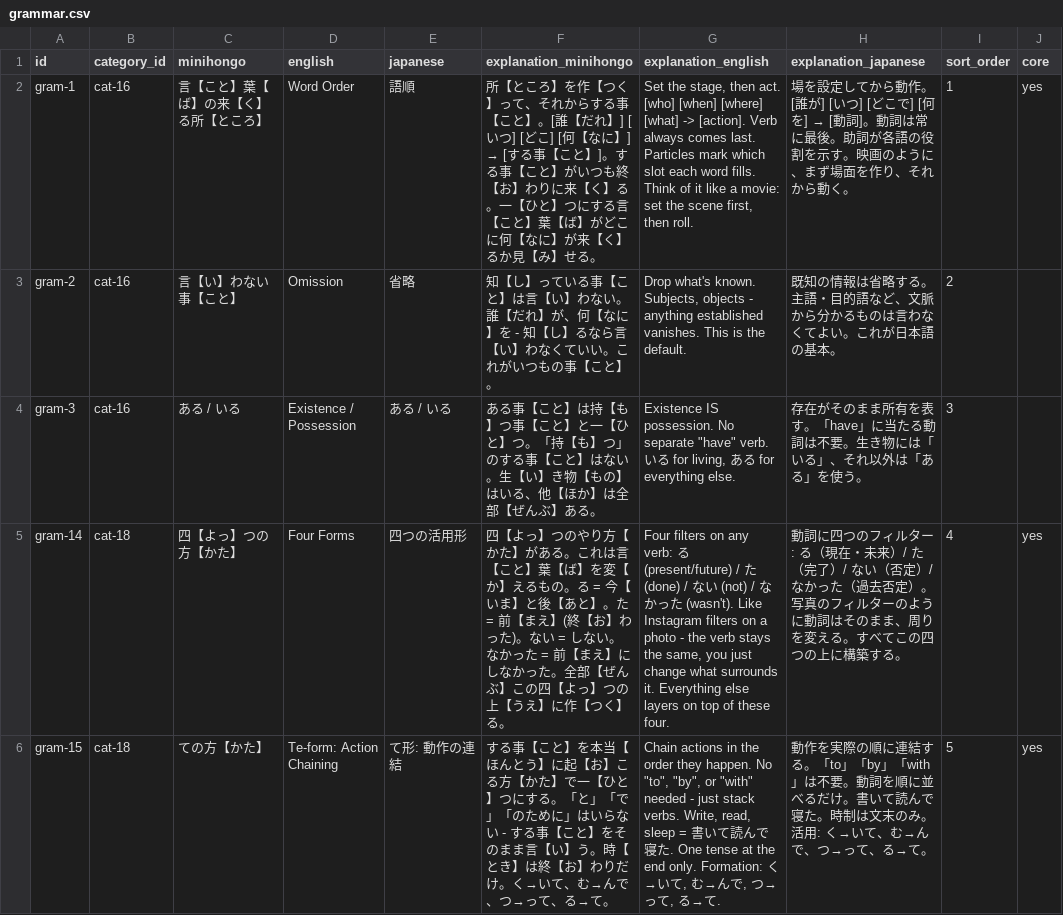
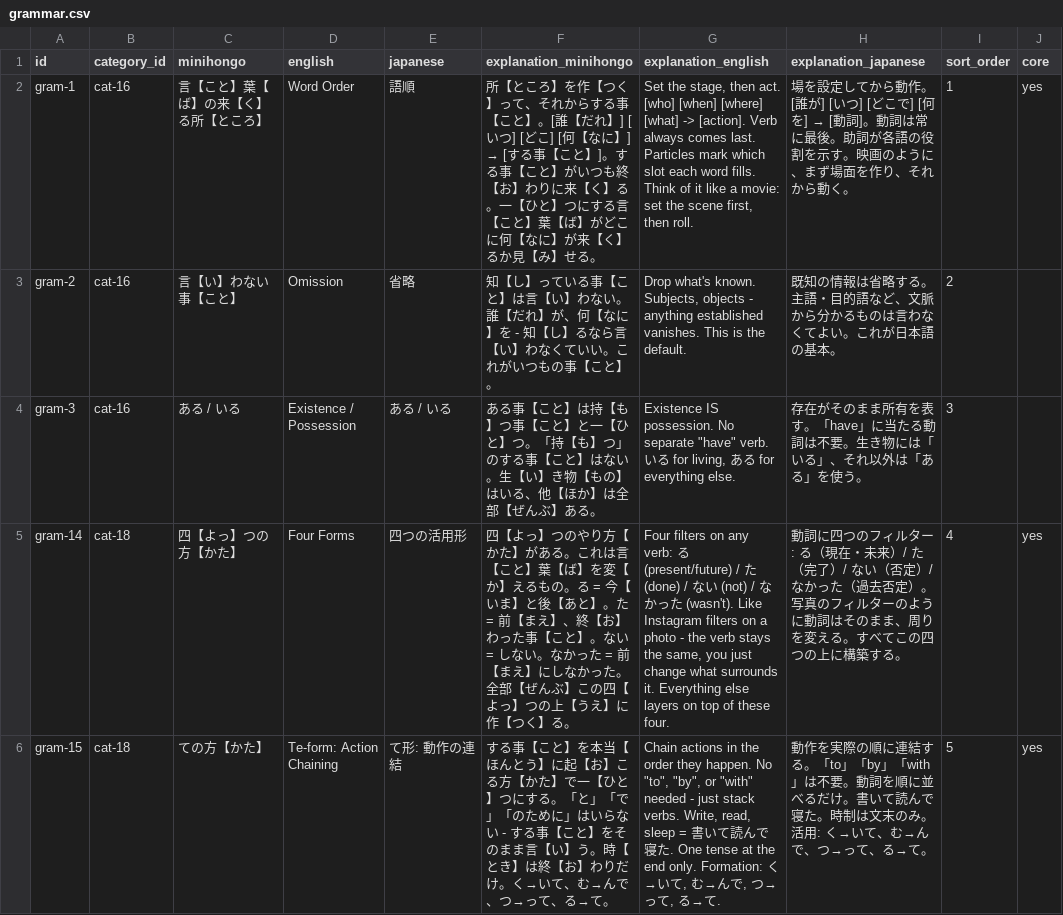
Before and after one commit to KakkoiDev/minihongo, a CSV file: data/grammar.csv, drawn as a sheet; only a part is shown; the diff covers the shown part only.

Commit message:
fix: escape parentheses in minihongo explanations for typst
Replace () with commas/plus signs in gram-14 and gram-40 minihongo
explanations to avoid typst parser errors. Regenerate typst sources.

```diff
--- a/data/grammar.csv
+++ b/data/grammar.csv
@@ -4,3 +4,3 @@ gram-2,cat-16,言【い】わない事【こと】,Omission,省略,知【し】
 gram-3,cat-16,ある / いる,Existence / Possession,ある / いる,ある事【こと】は持【も】つ事【こと】と一【ひと】つ。「持【も】つ」のする事【こと】はない。生【い】き物【もの】はいる、他【ほか】は全部【ぜんぶ】ある。,"Existence IS possession. No separate ""have"" verb. いる for living, ある for everything else.",存在がそのまま所有を表す。「have」に当たる動詞は不要。生き物には「いる」、それ以外は「ある」を使う。,3,
-gram-14,cat-18,四【よっ】つの方【かた】,Four Forms,四つの活用形,四【よっ】つのやり方【かた】がある。これは言【こと】葉【ば】を変【か】えるもの。る = 今【いま】と後【あと】。た = 前【まえ】(終【お】わった)。ない = しない。なかった = 前【まえ】にしなかった。全部【ぜんぶ】この四【よっ】つの上【うえ】に作【つく】る。,"Four filters on any verb: る (present/future) / た (done) / ない (not) / なかった (wasn't). Like Instagram filters on a photo - the verb stays the same, you just change what surrounds it. Everything else layers on top of these four.",動詞に四つのフィルター: る（現在・未来）/ た（完了）/ ない（否定）/ なかった（過去否定）。写真のフィルターのように動詞はそのまま、周りを変える。すべてこの四つの上に構築する。,4,yes
+gram-14,cat-18,四【よっ】つの方【かた】,Four Forms,四つの活用形,四【よっ】つのやり方【かた】がある。これは言【こと】葉【ば】を変【か】えるもの。る = 今【いま】と後【あと】。た = 前【まえ】、終【お】わった事【こと】。ない = しない。なかった = 前【まえ】にしなかった。全部【ぜんぶ】この四【よっ】つの上【うえ】に作【つく】る。,"Four filters on any verb: る (present/future) / た (done) / ない (not) / なかった (wasn't). Like Instagram filters on a photo - the verb stays the same, you just change what surrounds it. Everything else layers on top of these four.",動詞に四つのフィルター: る（現在・未来）/ た（完了）/ ない（否定）/ なかった（過去否定）。写真のフィルターのように動詞はそのまま、周りを変える。すべてこの四つの上に構築する。,4,yes
 gram-15,cat-18,ての方【かた】,Te-form: Action Chaining,て形: 動作の連結,する事【こと】を本当【ほんとう】に起【お】こる方【かた】で一【ひと】つにする。「と」「で」「のために」はいらない - する事【こと】をそのまま言【い】う。時【とき】は終【お】わりだけ。く→いて、む→んで、つ→って、る→て。,"Chain actions in the order they happen. No ""to"", ""by"", or ""with"" needed - just stack verbs. Write, read, sleep = 書いて読んで寝た. One tense at the end only. Formation: く→いて, む→んで, つ→って, る→て.",動作を実際の順に連結する。「to」「by」「with」は不要。動詞を順に並べるだけ。書いて読んで寝た。時制は文末のみ。活用: く→いて、む→んで、つ→って、る→て。,5,yes
```
Also changed, not shown: 1 edited cell elsewhere in this file, 3 other files.
